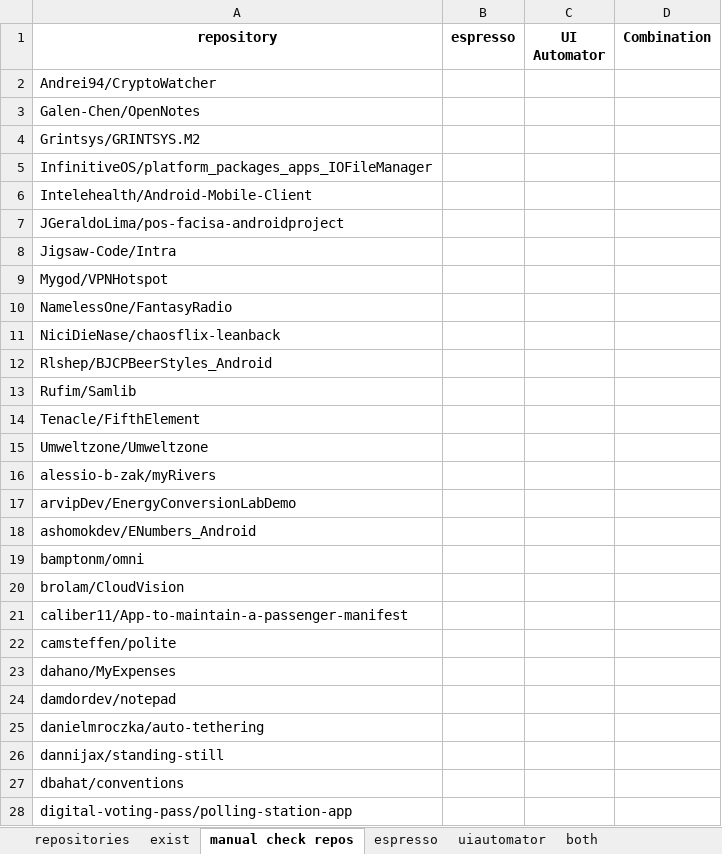
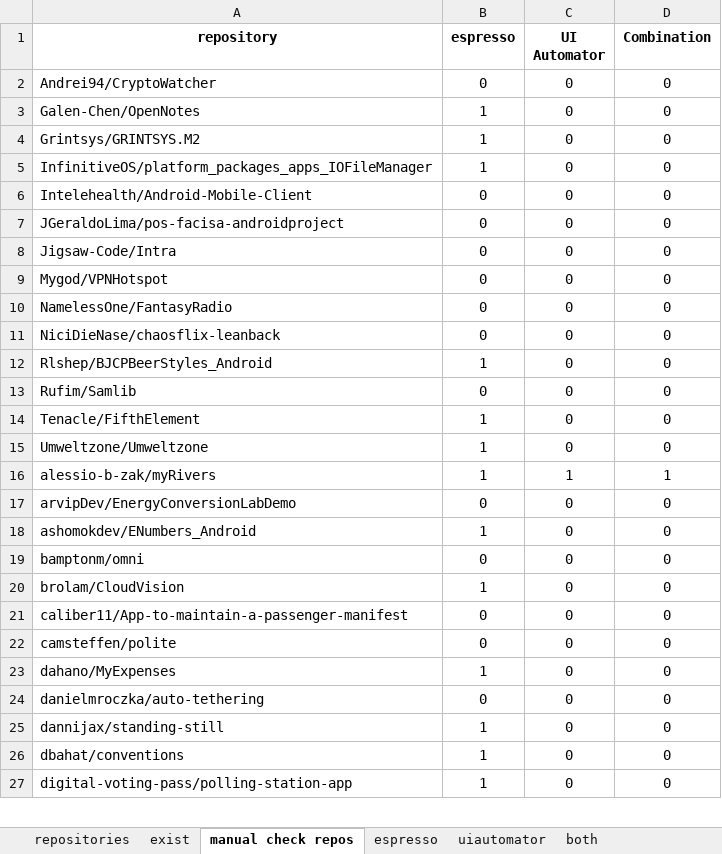
Before and after one commit to ruizhengu/A-Test-2023-Android-GUI, an Excel workbook: data_collection/gui_repos.xlsx, sheet manual check repos, drawn as a sheet; only a part is shown; values as stored, in another font and other column widths than the file's, no borders; removed rows and columns are numbered as before the commit, all else as after; the diff covers the shown part only; the diff names each change by its address in the sheet, - before the commit and + after, or states it on an @@ line.

Commit message:
update manual check repos

```diff
--- a/data_collection/gui_repos.xlsx (sheet manual check repos)
+++ b/data_collection/gui_repos.xlsx (sheet manual check repos)
-B2 (espresso): (empty)
+B2 (espresso): 0
-C2:C15 (UI Automator): (empty)
+C2:C15 (UI Automator): 0
-D2:D15 (Combination): (empty)
+D2:D15 (Combination): 0
-B3:B5 (espresso): (empty)
+B3:B5 (espresso): 1
-B6:B11 (espresso): (empty)
+B6:B11 (espresso): 0
-B12 (espresso): (empty)
+B12 (espresso): 1
-B13 (espresso): (empty)
+B13 (espresso): 0
-B14:B16 (espresso): (empty)
+B14:B16 (espresso): 1
-C16 (UI Automator): (empty)
+C16 (UI Automator): 1
-D16 (Combination): (empty)
+D16 (Combination): 1
-B17 (espresso): (empty)
+B17 (espresso): 0
-C17:C23 (UI Automator): (empty)
+C17:C23 (UI Automator): 0
-D17:D23 (Combination): (empty)
+D17:D23 (Combination): 0
-B18 (espresso): (empty)
+B18 (espresso): 1
-B19 (espresso): (empty)
+B19 (espresso): 0
-B20 (espresso): (empty)
+B20 (espresso): 1
-B21:B22 (espresso): (empty)
+B21:B22 (espresso): 0
-B23 (espresso): (empty)
+B23 (espresso): 1
-row 24: damdordev/notepad
-B24 (espresso): (empty)
+B24 (espresso): 0
-C24:C27 (UI Automator): (empty)
+C24:C27 (UI Automator): 0
-D24:D27 (Combination): (empty)
+D24:D27 (Combination): 0
-B25:B27 (espresso): (empty)
+B25:B27 (espresso): 1
```
Also changed, not shown: 96 edited cells elsewhere in this sheet, sheet exist.
